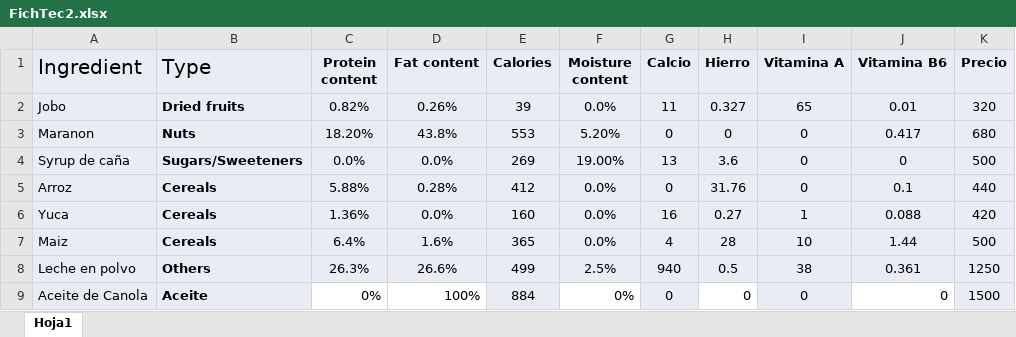
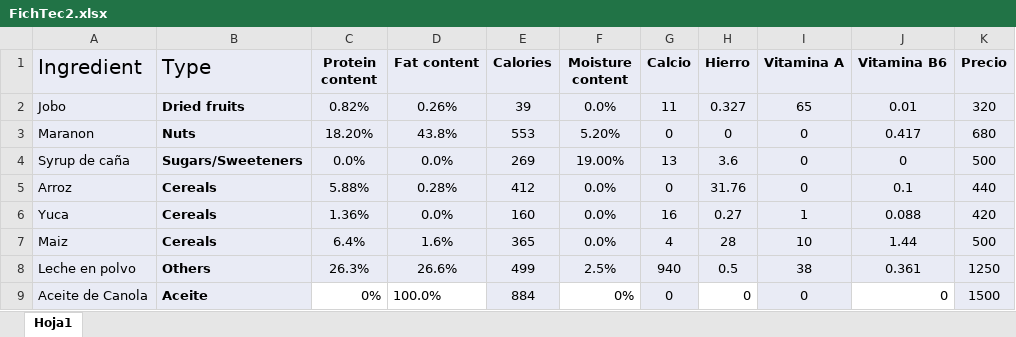
Before and after one commit to TomasSeba/OP-D, an Excel workbook: FichTec2.xlsx, sheet Hoja1, drawn as a sheet; values as stored, in another font and other column widths than the file's, no borders; the diff names each change by its address in the sheet, - before the commit and + after, or states it on an @@ line.

Commit message:
Add files via upload

```diff
--- a/FichTec2.xlsx (sheet Hoja1)
+++ b/FichTec2.xlsx (sheet Hoja1)
-D9 (Fat content): 100%
+D9 (Fat content): 100.0%
```
